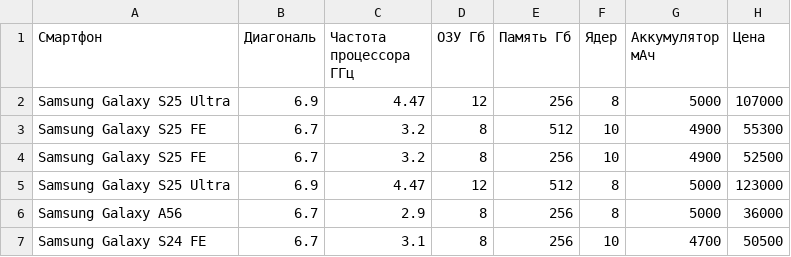
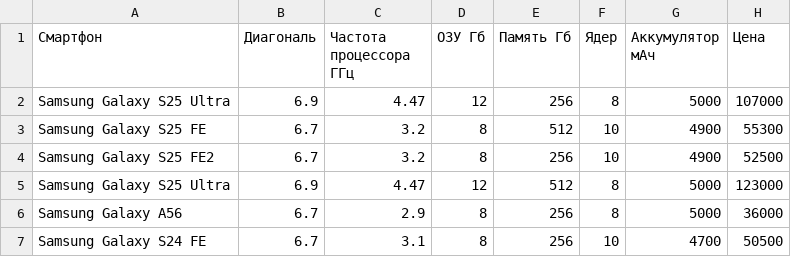
Before and after one commit to Kvantorium36/Colab, a CSV file: smartphones.csv, drawn as a sheet.

Commit message:
Update smartphones.csv

```diff
--- a/smartphones.csv
+++ b/smartphones.csv
@@ -3,3 +3,3 @@ Samsung Galaxy S25 Ultra,6.9,4.47,12,256,8,5000,107000
 Samsung Galaxy S25 FE,6.7,3.2,8,512,10,4900,55300
-Samsung Galaxy S25 FE,6.7,3.2,8,256,10,4900,52500
+Samsung Galaxy S25 FE2,6.7,3.2,8,256,10,4900,52500
 Samsung Galaxy S25 Ultra,6.9,4.47,12,512,8,5000,123000
```
